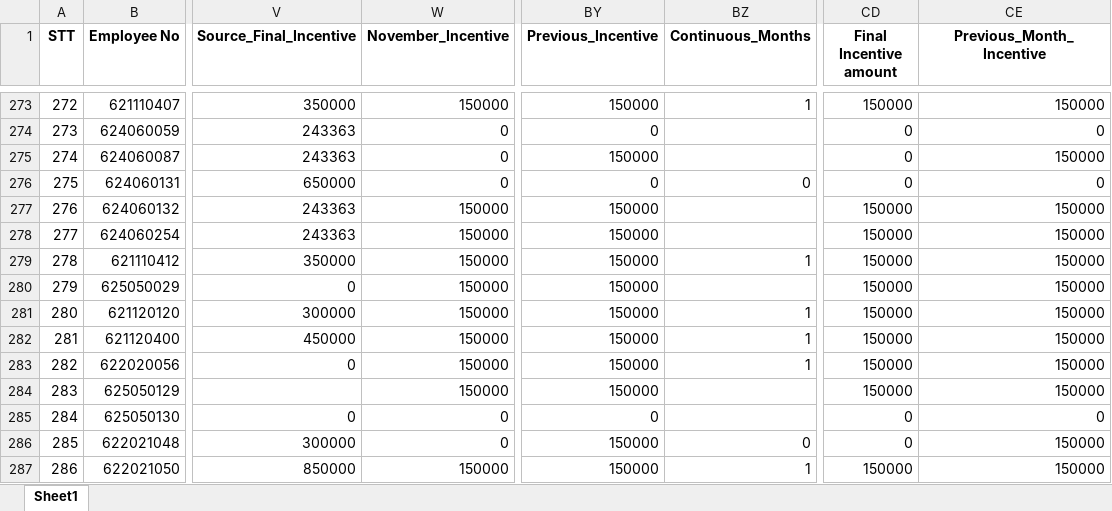
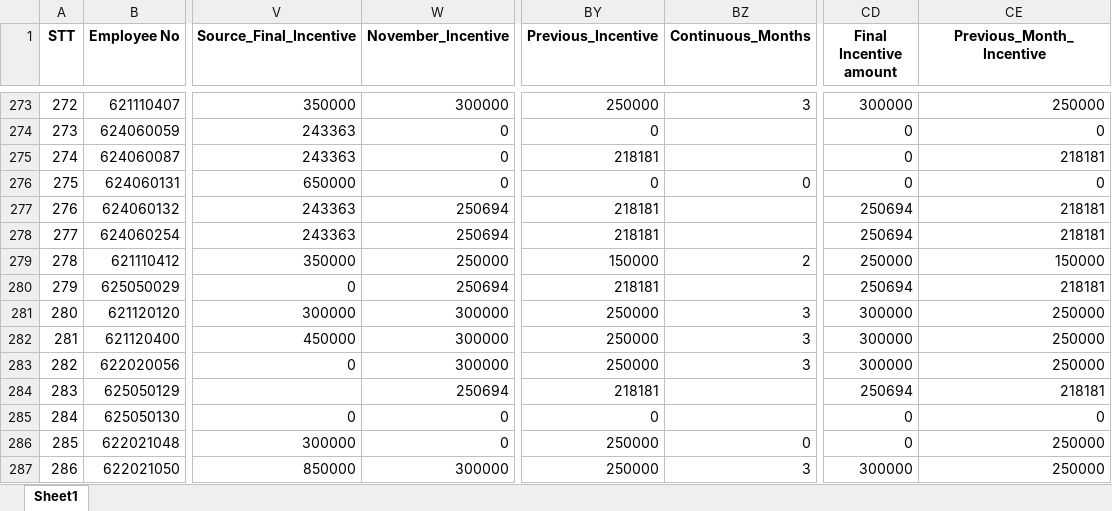
Before and after one commit to moonkaicuzui/qip-dashboard, an Excel workbook: docs/output_QIP_incentive_november_2025_Complete_V10.0_Complete.xlsx, sheet Sheet1, drawn as a sheet; only a part is shown, gaps mark what is left out; values as stored, in another font and other column widths than the file's, no borders; the diff covers the shown part only; the diff names each change by its address in the sheet, - before the commit and + after, or states it on an @@ line.

```diff
--- a/docs/output_QIP_incentive_november_2025_Complete_V10.0_Complete.xlsx (sheet Sheet1)
+++ b/docs/output_QIP_incentive_november_2025_Complete_V10.0_Complete.xlsx (sheet Sheet1)
-W273 (November_Incentive): 150000
+W273 (November_Incentive): 300000
-BY273 (Previous_Incentive): 150000
+BY273 (Previous_Incentive): 250000
-BZ273 (Continuous_Months): 1
+BZ273 (Continuous_Months): 3
-CD273 (Final Incentive amount): 150000
+CD273 (Final Incentive amount): 300000
-CE273 (Previous_Month_Incentive): 150000
+CE273 (Previous_Month_Incentive): 250000
-BY275 (Previous_Incentive): 150000
+BY275 (Previous_Incentive): 218181
-CE275 (Previous_Month_Incentive): 150000
+CE275 (Previous_Month_Incentive): 218181
-W277:W278 (November_Incentive): 150000
+W277:W278 (November_Incentive): 250694
-BY277:BY278 (Previous_Incentive): 150000
+BY277:BY278 (Previous_Incentive): 218181
-CD277:CD278 (Final Incentive amount): 150000
+CD277:CD278 (Final Incentive amount): 250694
-CE277:CE278 (Previous_Month_Incentive): 150000
+CE277:CE278 (Previous_Month_Incentive): 218181
-W279 (November_Incentive): 150000
+W279 (November_Incentive): 250000
-BZ279 (Continuous_Months): 1
+BZ279 (Continuous_Months): 2
-CD279 (Final Incentive amount): 150000
+CD279 (Final Incentive amount): 250000
-W280 (November_Incentive): 150000
+W280 (November_Incentive): 250694
-BY280 (Previous_Incentive): 150000
+BY280 (Previous_Incentive): 218181
-CD280 (Final Incentive amount): 150000
+CD280 (Final Incentive amount): 250694
-CE280 (Previous_Month_Incentive): 150000
+CE280 (Previous_Month_Incentive): 218181
-W281:W283 (November_Incentive): 150000
+W281:W283 (November_Incentive): 300000
-BY281:BY283 (Previous_Incentive): 150000
+BY281:BY283 (Previous_Incentive): 250000
-BZ281:BZ283 (Continuous_Months): 1
+BZ281:BZ283 (Continuous_Months): 3
-CD281:CD283 (Final Incentive amount): 150000
+CD281:CD283 (Final Incentive amount): 300000
-CE281:CE283 (Previous_Month_Incentive): 150000
+CE281:CE283 (Previous_Month_Incentive): 250000
-W284 (November_Incentive): 150000
+W284 (November_Incentive): 250694
-BY284 (Previous_Incentive): 150000
+BY284 (Previous_Incentive): 218181
-CD284 (Final Incentive amount): 150000
+CD284 (Final Incentive amount): 250694
-CE284 (Previous_Month_Incentive): 150000
+CE284 (Previous_Month_Incentive): 218181
-BY286:BY287 (Previous_Incentive): 150000
+BY286:BY287 (Previous_Incentive): 250000
-CE286:CE287 (Previous_Month_Incentive): 150000
+CE286:CE287 (Previous_Month_Incentive): 250000
-W287 (November_Incentive): 150000
+W287 (November_Incentive): 300000
-BZ287 (Continuous_Months): 1
+BZ287 (Continuous_Months): 3
-CD287 (Final Incentive amount): 150000
+CD287 (Final Incentive amount): 300000
```
Also changed, not shown: 1160 edited cells elsewhere in this sheet, docs/output_QIP_incentive_august_2025_Complete_V10.0_Complete.xlsx, docs/output_QIP_incentive_december_2025_Complete_V10.0_Complete.xlsx, 13 other files.
